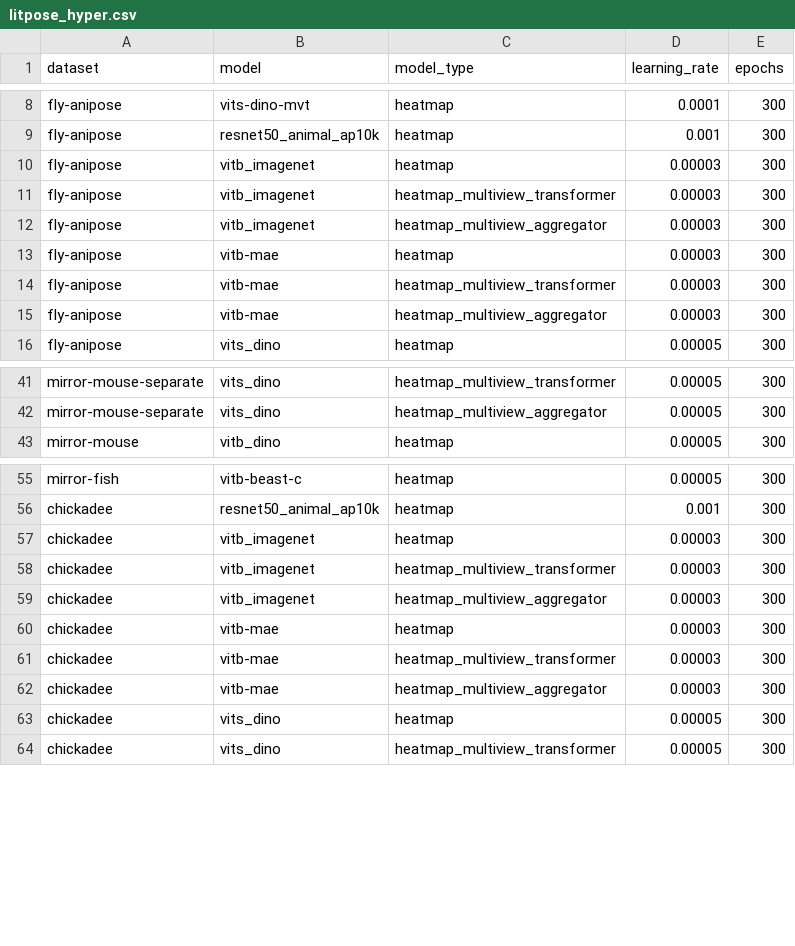
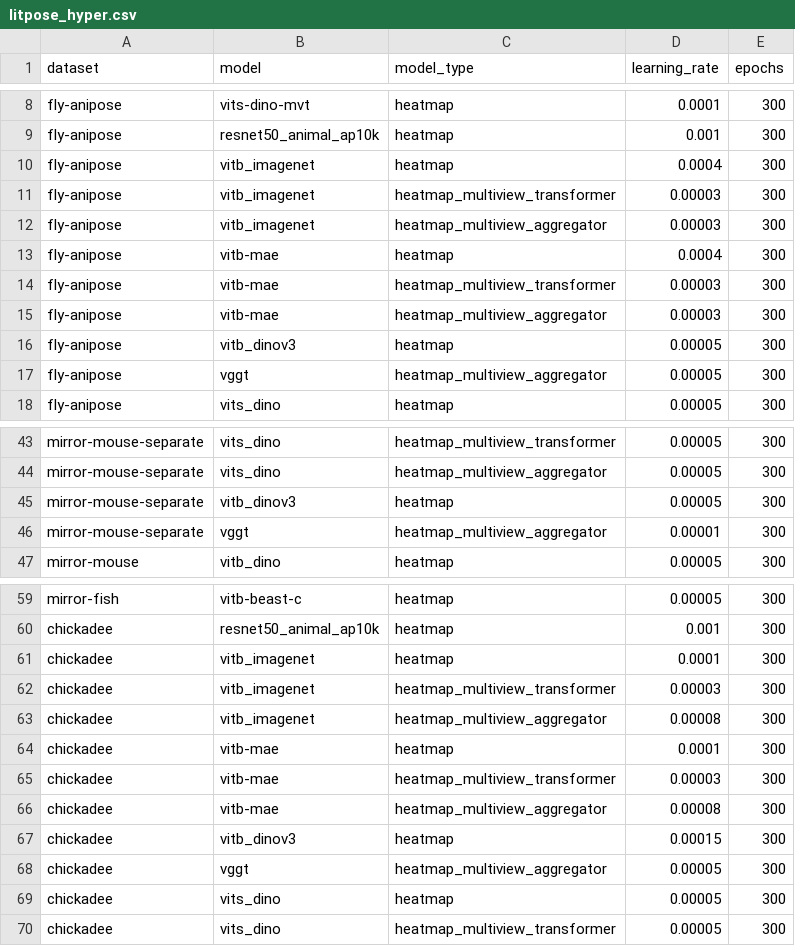
Before and after one commit to PPWangyc/multi-view, a CSV file: configs/litpose/litpose_hyper.csv, drawn as a sheet; only a part is shown, gaps mark what is left out.

Commit message:
add

```diff
--- a/configs/litpose/litpose_hyper.csv
+++ b/configs/litpose/litpose_hyper.csv
@@ -9,8 +9,10 @@ fly-anipose,vits-dino-mvt,heatmap,0.0001,300
 fly-anipose,resnet50_animal_ap10k,heatmap,0.001,300
-fly-anipose,vitb_imagenet,heatmap,0.00003,300
+fly-anipose,vitb_imagenet,heatmap,0.0004,300
 fly-anipose,vitb_imagenet,heatmap_multiview_transformer,0.00003,300
 fly-anipose,vitb_imagenet,heatmap_multiview_aggregator,0.00003,300
-fly-anipose,vitb-mae,heatmap,0.00003,300
+fly-anipose,vitb-mae,heatmap,0.0004,300
 fly-anipose,vitb-mae,heatmap_multiview_transformer,0.00003,300
 fly-anipose,vitb-mae,heatmap_multiview_aggregator,0.00003,300
+fly-anipose,vitb_dinov3,heatmap,0.00005,300
+fly-anipose,vggt,heatmap_multiview_aggregator,0.00005,300
 fly-anipose,vits_dino,heatmap,0.00005,300
@@ -42,2 +44,4 @@ mirror-mouse-separate,vits_dino,heatmap_multiview_transformer,0.00005,300
 mirror-mouse-separate,vits_dino,heatmap_multiview_aggregator,0.00005,300
+mirror-mouse-separate,vitb_dinov3,heatmap,0.00005,300
+mirror-mouse-separate,vggt,heatmap_multiview_aggregator,0.00001,300
 mirror-mouse,vitb_dino,heatmap,0.00005,300
@@ -56,8 +60,10 @@ mirror-fish,vitb-beast-c,heatmap,0.00005,300
 chickadee,resnet50_animal_ap10k,heatmap,0.001,300
-chickadee,vitb_imagenet,heatmap,0.00003,300
+chickadee,vitb_imagenet,heatmap,0.0001,300
 chickadee,vitb_imagenet,heatmap_multiview_transformer,0.00003,300
-chickadee,vitb_imagenet,heatmap_multiview_aggregator,0.00003,300
-chickadee,vitb-mae,heatmap,0.00003,300
+chickadee,vitb_imagenet,heatmap_multiview_aggregator,0.00008,300
+chickadee,vitb-mae,heatmap,0.0001,300
 chickadee,vitb-mae,heatmap_multiview_transformer,0.00003,300
-chickadee,vitb-mae,heatmap_multiview_aggregator,0.00003,300
+chickadee,vitb-mae,heatmap_multiview_aggregator,0.00008,300
+chickadee,vitb_dinov3,heatmap,0.00015,300
+chickadee,vggt,heatmap_multiview_aggregator,0.00005,300
 chickadee,vits_dino,heatmap,0.00005,300
```
